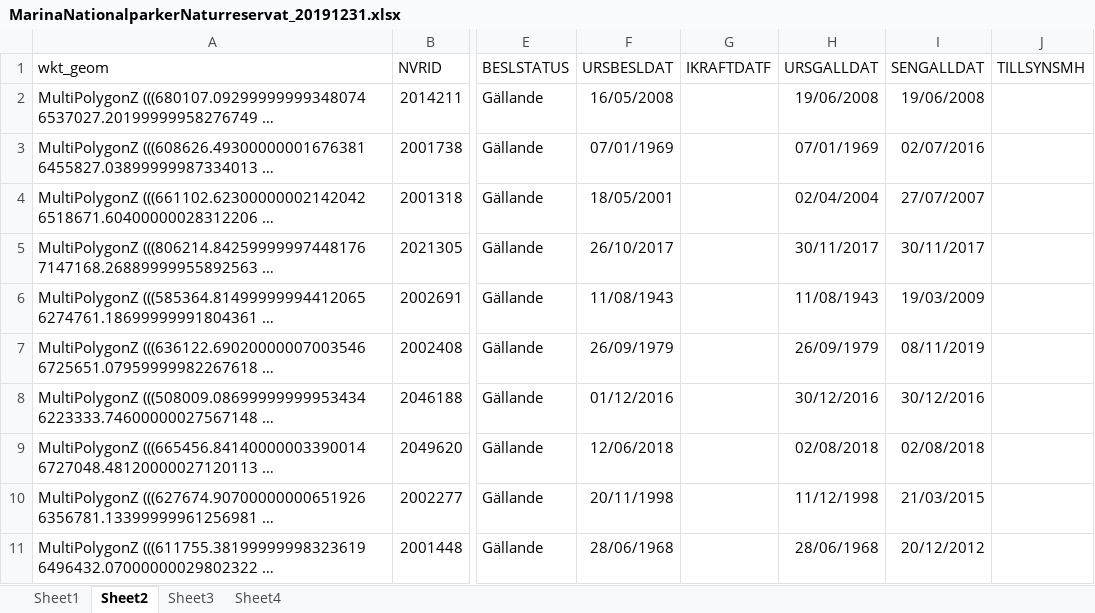
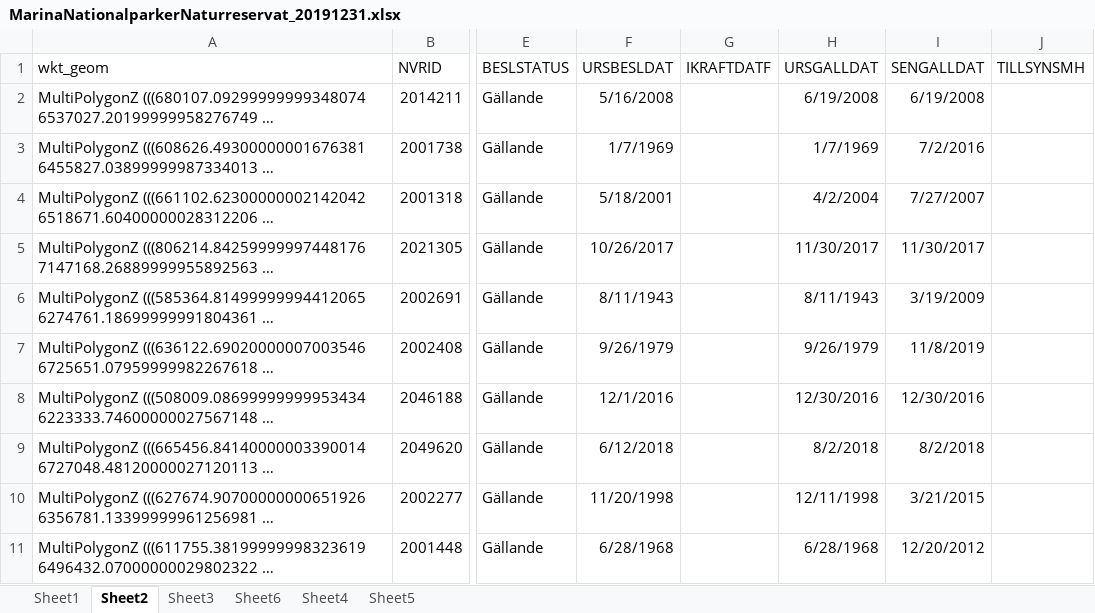
Before and after one commit to MartinTropse/moveIt, an Excel workbook: MarinaNationalparkerNaturreservat_20191231.xlsx, sheet Sheet2, drawn as a sheet; only a part is shown, gaps mark what is left out; long unchanged cells end in …; values as stored, in another font and other column widths than the file's, no borders; the diff covers the shown part only; the diff names each change by its address in the sheet, - before the commit and + after, or states it on an @@ line.

```diff
--- a/MarinaNationalparkerNaturreservat_20191231.xlsx (sheet Sheet2)
+++ b/MarinaNationalparkerNaturreservat_20191231.xlsx (sheet Sheet2)
+sheet tab: Sheet6
+sheet tab: Sheet5
-F2 (URSBESLDAT): 16/05/2008
+F2 (URSBESLDAT): 5/16/2008
-H2 (URSGALLDAT): 19/06/2008
+H2 (URSGALLDAT): 6/19/2008
-I2 (SENGALLDAT): 19/06/2008
+I2 (SENGALLDAT): 6/19/2008
-F3 (URSBESLDAT): 07/01/1969
+F3 (URSBESLDAT): 1/7/1969
-H3 (URSGALLDAT): 07/01/1969
+H3 (URSGALLDAT): 1/7/1969
-I3 (SENGALLDAT): 02/07/2016
+I3 (SENGALLDAT): 7/2/2016
-F4 (URSBESLDAT): 18/05/2001
+F4 (URSBESLDAT): 5/18/2001
-H4 (URSGALLDAT): 02/04/2004
+H4 (URSGALLDAT): 4/2/2004
-I4 (SENGALLDAT): 27/07/2007
+I4 (SENGALLDAT): 7/27/2007
-F5 (URSBESLDAT): 26/10/2017
+F5 (URSBESLDAT): 10/26/2017
-H5 (URSGALLDAT): 30/11/2017
+H5 (URSGALLDAT): 11/30/2017
-I5 (SENGALLDAT): 30/11/2017
+I5 (SENGALLDAT): 11/30/2017
-F6 (URSBESLDAT): 11/08/1943
+F6 (URSBESLDAT): 8/11/1943
-H6 (URSGALLDAT): 11/08/1943
+H6 (URSGALLDAT): 8/11/1943
-I6 (SENGALLDAT): 19/03/2009
+I6 (SENGALLDAT): 3/19/2009
-F7 (URSBESLDAT): 26/09/1979
+F7 (URSBESLDAT): 9/26/1979
-H7 (URSGALLDAT): 26/09/1979
+H7 (URSGALLDAT): 9/26/1979
-I7 (SENGALLDAT): 08/11/2019
+I7 (SENGALLDAT): 11/8/2019
-F8 (URSBESLDAT): 01/12/2016
+F8 (URSBESLDAT): 12/1/2016
-H8 (URSGALLDAT): 30/12/2016
+H8 (URSGALLDAT): 12/30/2016
-I8 (SENGALLDAT): 30/12/2016
+I8 (SENGALLDAT): 12/30/2016
-F9 (URSBESLDAT): 12/06/2018
+F9 (URSBESLDAT): 6/12/2018
-H9 (URSGALLDAT): 02/08/2018
+H9 (URSGALLDAT): 8/2/2018
-I9 (SENGALLDAT): 02/08/2018
+I9 (SENGALLDAT): 8/2/2018
-F10 (URSBESLDAT): 20/11/1998
+F10 (URSBESLDAT): 11/20/1998
-H10 (URSGALLDAT): 11/12/1998
+H10 (URSGALLDAT): 12/11/1998
-I10 (SENGALLDAT): 21/03/2015
+I10 (SENGALLDAT): 3/21/2015
-F11 (URSBESLDAT): 28/06/1968
+F11 (URSBESLDAT): 6/28/1968
-H11 (URSGALLDAT): 28/06/1968
+H11 (URSGALLDAT): 6/28/1968
-I11 (SENGALLDAT): 20/12/2012
+I11 (SENGALLDAT): 12/20/2012
```
Also changed, not shown: 253 edited cells elsewhere in this sheet, sheet Sheet4, sheet Sheet3, HaVMPAChkList.xlsx, 5 other files.
